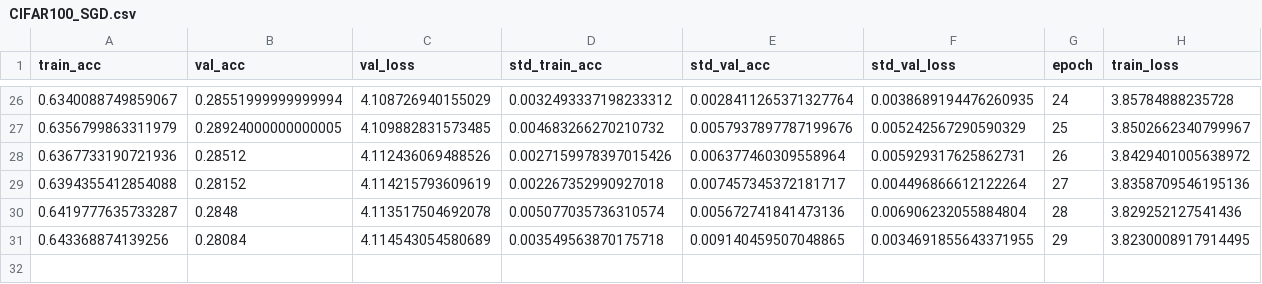
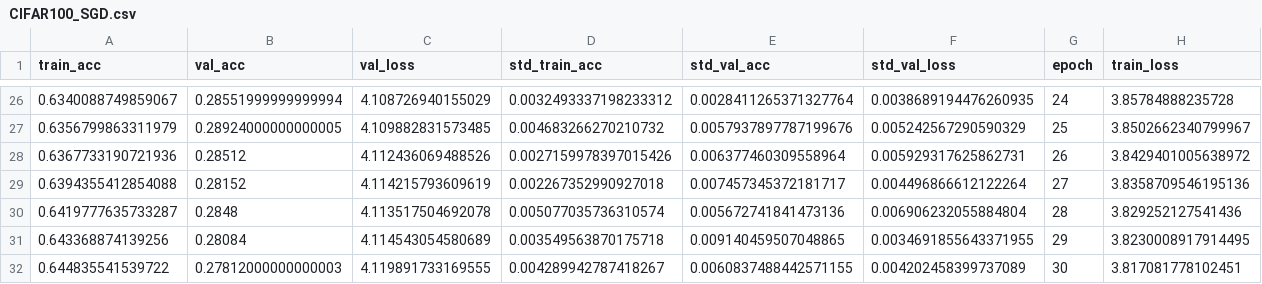
Before and after one commit to CS-433/ml-project-2-hessian4science, a CSV file: results/Final/CIFAR100_SGD.csv, drawn as a sheet; only a part is shown, gaps mark what is left out; rows hold the shown columns only; the diff names each change by its address in the sheet, - before the commit and + after, or states it on an @@ line.

```diff
--- a/results/Final/CIFAR100_SGD.csv
+++ b/results/Final/CIFAR100_SGD.csv
+row 32: 0.644835541539722 | 0.27812000000000003 | 4.119891733169555 | 0.004289942787418267 | 0.0060837488442571155 | 0.004202458399737089 | 30 | 3.817081778102451
```
Also changed, not shown: results/Final/CIFAR100_SCRN_Momentum.csv, results/Final/CIFAR10_SGD.csv, 11 other files.
